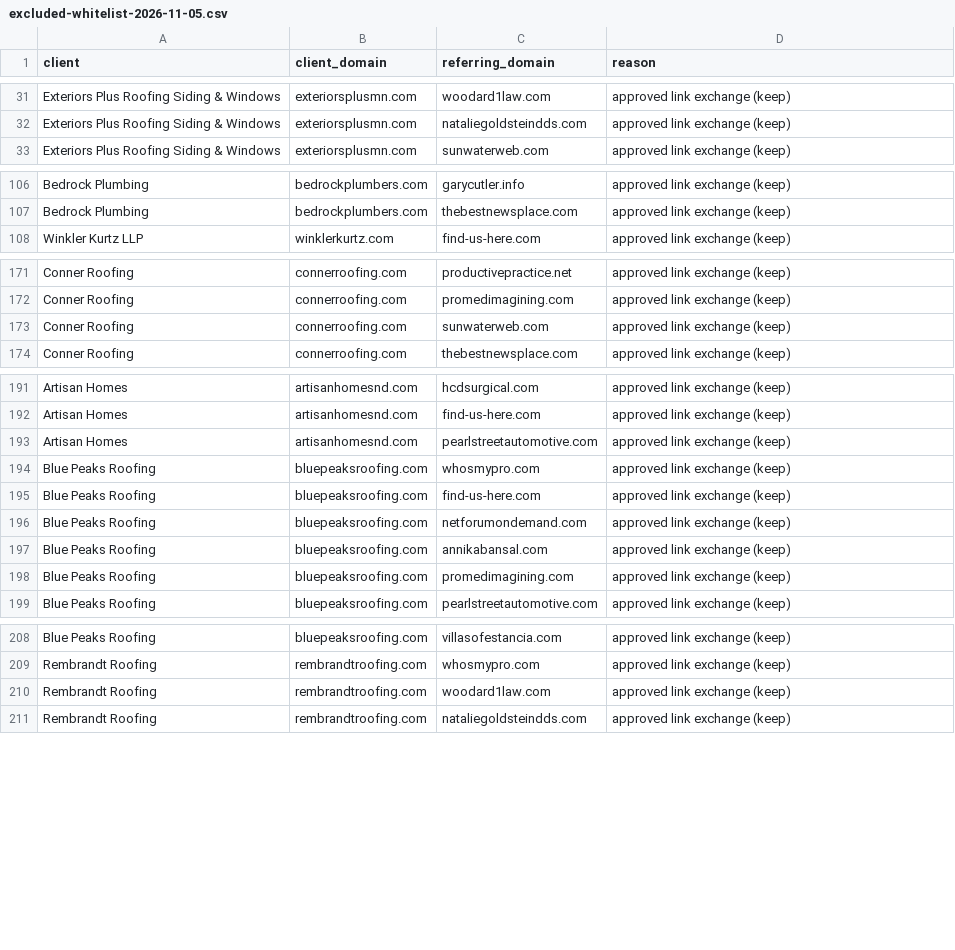
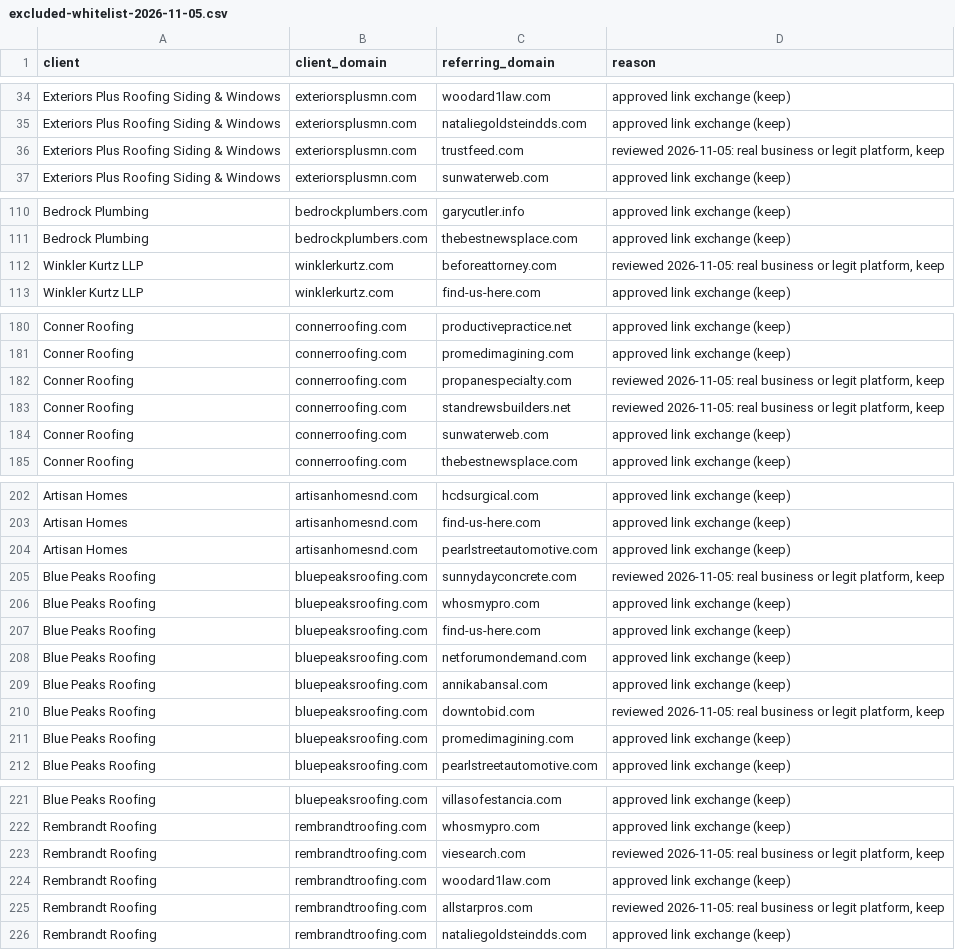
Before and after one commit to primedigitalseo/work-repo, a CSV file: disavow/2026-11-05/excluded-whitelist-2026-11-05.csv, drawn as a sheet; only a part is shown, gaps mark what is left out; the diff covers the shown part only; the diff names each change by its address in the sheet, - before the commit and + after, or states it on an @@ line.

```diff
--- a/disavow/2026-11-05/excluded-whitelist-2026-11-05.csv
+++ b/disavow/2026-11-05/excluded-whitelist-2026-11-05.csv
+row 36: Exteriors Plus Roofing Siding & Windows | exteriorsplusmn.com | trustfeed.com | reviewed 2026-11-05: real business or legit platform, keep
+row 112: Winkler Kurtz LLP | winklerkurtz.com | beforeattorney.com | reviewed 2026-11-05: real business or legit platform, keep
+row 182: Conner Roofing | connerroofing.com | propanespecialty.com | reviewed 2026-11-05: real business or legit platform, keep
+row 183: Conner Roofing | connerroofing.com | standrewsbuilders.net | reviewed 2026-11-05: real business or legit platform, keep
+row 205: Blue Peaks Roofing | bluepeaksroofing.com | sunnydayconcrete.com | reviewed 2026-11-05: real business or legit platform, keep
+row 210: Blue Peaks Roofing | bluepeaksroofing.com | downtobid.com | reviewed 2026-11-05: real business or legit platform, keep
+row 223: Rembrandt Roofing | rembrandtroofing.com | viesearch.com | reviewed 2026-11-05: real business or legit platform, keep
+row 225: Rembrandt Roofing | rembrandtroofing.com | allstarpros.com | reviewed 2026-11-05: real business or legit platform, keep
```
Also changed, not shown: 14 added rows elsewhere in this file, disavow/2026-11-05/summary-2026-11-05.csv, 20 other files.
